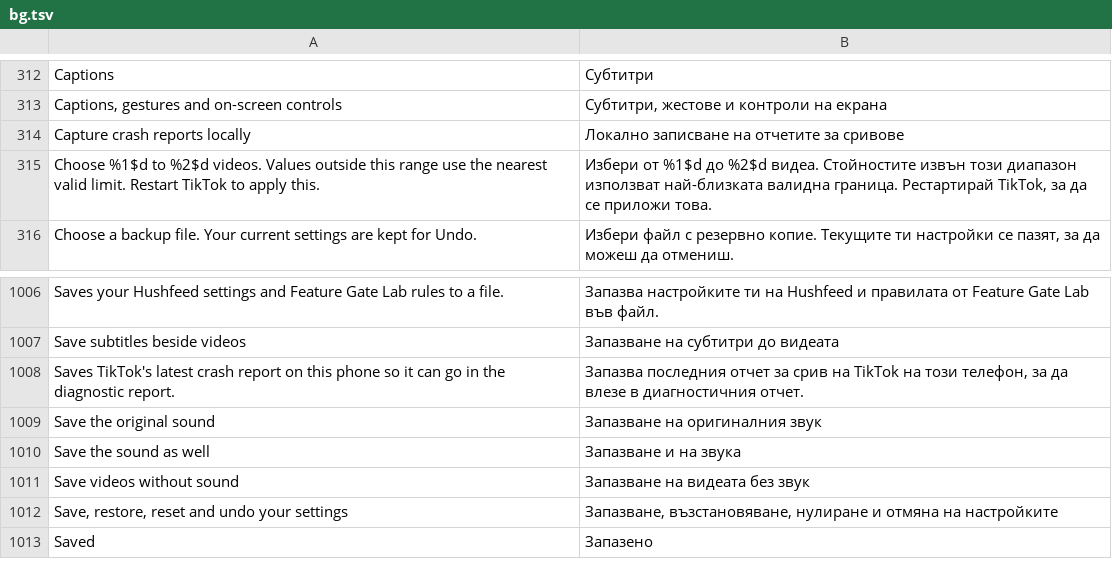
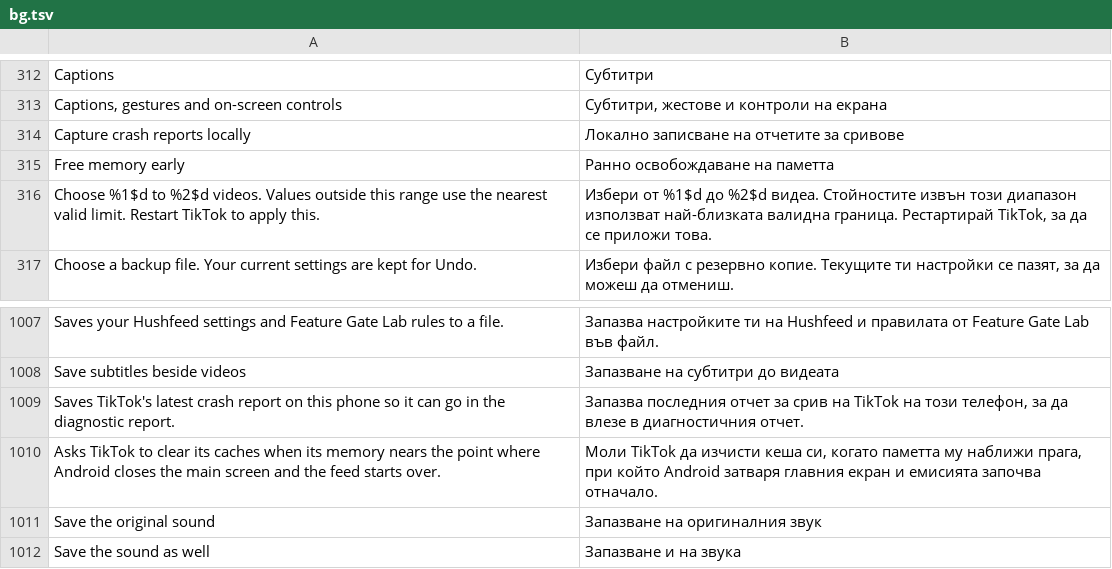
Before and after one commit to SysAdminDoc/HushFeed, a TSV file: extensions/tiktok/src/main/l10n/bg.tsv, drawn as a sheet; only a part is shown, gaps mark what is left out; the shorter side is filled out with more unchanged rows; the diff names each change by its address in the sheet, - before the commit and + after, or states it on an @@ line.

```diff
--- a/extensions/tiktok/src/main/l10n/bg.tsv
+++ b/extensions/tiktok/src/main/l10n/bg.tsv
+row 315: Free memory early | Ранно освобождаване на паметта
+row 1010: Asks TikTok to clear its caches when its memory nears the point where Android closes the main screen and the feed starts over. | Моли TikTok да изчисти кеша си, когато паметта му наближи прага, при който Android затваря главния екран и емисията започва отначало.
```
Also changed, not shown: extensions/tiktok/src/main/l10n/ar.tsv, extensions/tiktok/src/main/l10n/az.tsv, 32 other files.
